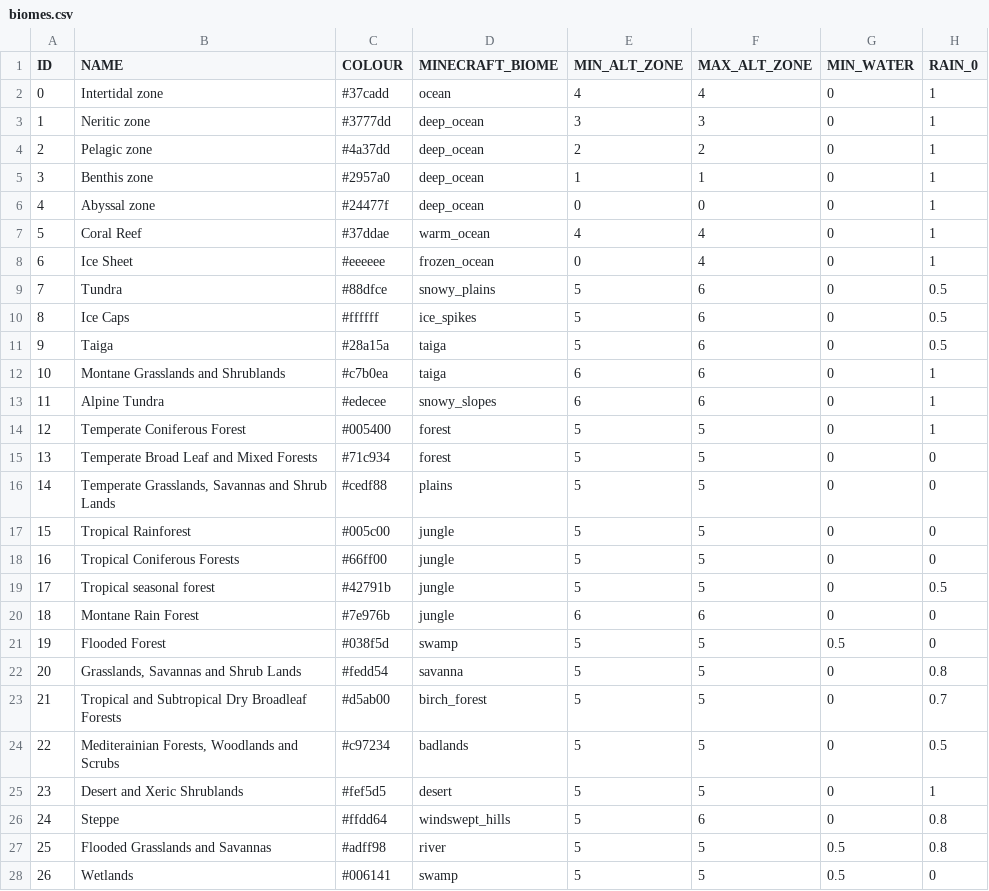
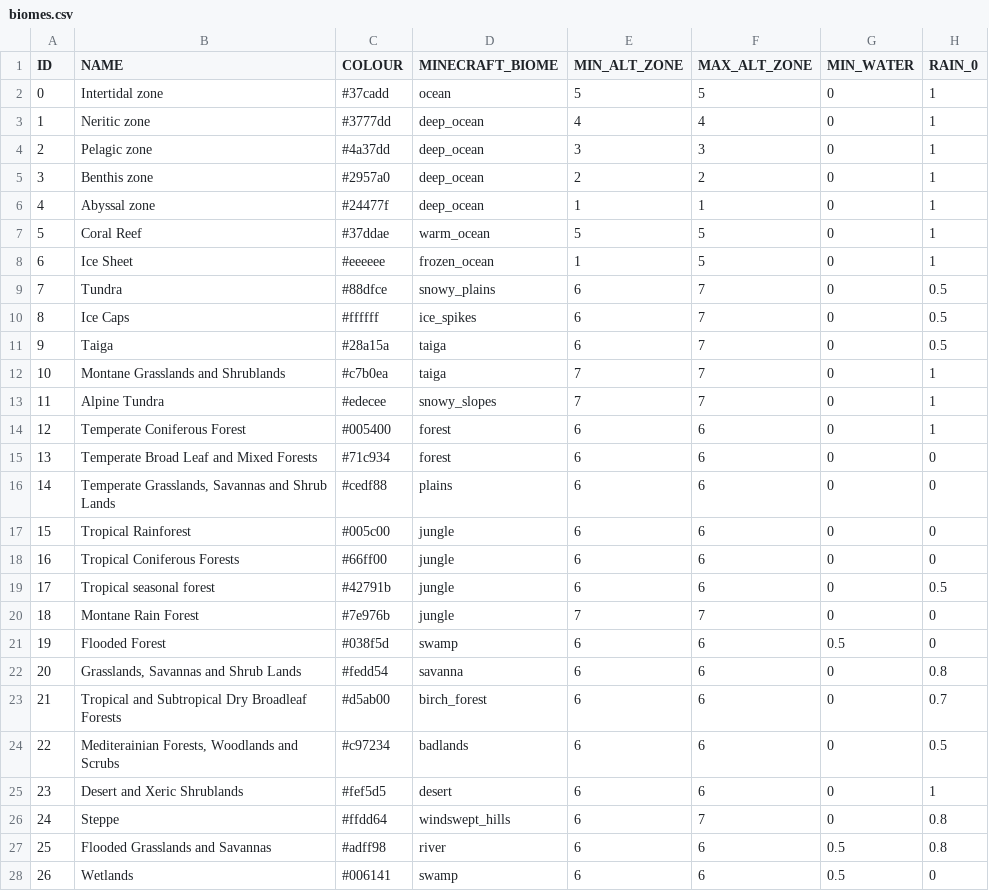
Before and after one commit to Jedijoe100/TerrainGenaration, a CSV file: data/biomes.csv, drawn as a sheet; only a part is shown; the diff covers the shown part only; the diff names each change by its address in the sheet, - before the commit and + after, or states it on an @@ line.

Commit message:
Minecraft Implementation

```diff
--- a/data/biomes.csv
+++ b/data/biomes.csv
-E2 (MIN_ALT_ZONE): 4
+E2 (MIN_ALT_ZONE): 5
-F2 (MAX_ALT_ZONE): 4
+F2 (MAX_ALT_ZONE): 5
-E3 (MIN_ALT_ZONE): 3
+E3 (MIN_ALT_ZONE): 4
-F3 (MAX_ALT_ZONE): 3
+F3 (MAX_ALT_ZONE): 4
-E4 (MIN_ALT_ZONE): 2
+E4 (MIN_ALT_ZONE): 3
-F4 (MAX_ALT_ZONE): 2
+F4 (MAX_ALT_ZONE): 3
-E5 (MIN_ALT_ZONE): 1
+E5 (MIN_ALT_ZONE): 2
-F5 (MAX_ALT_ZONE): 1
+F5 (MAX_ALT_ZONE): 2
-E6 (MIN_ALT_ZONE): 0
+E6 (MIN_ALT_ZONE): 1
-F6 (MAX_ALT_ZONE): 0
+F6 (MAX_ALT_ZONE): 1
-E7 (MIN_ALT_ZONE): 4
+E7 (MIN_ALT_ZONE): 5
-F7:F8 (MAX_ALT_ZONE): 4
+F7:F8 (MAX_ALT_ZONE): 5
-E8 (MIN_ALT_ZONE): 0
+E8 (MIN_ALT_ZONE): 1
-E9:E11 (MIN_ALT_ZONE): 5
+E9:E11 (MIN_ALT_ZONE): 6
-F9:F13 (MAX_ALT_ZONE): 6
+F9:F13 (MAX_ALT_ZONE): 7
-E12:E13 (MIN_ALT_ZONE): 6
+E12:E13 (MIN_ALT_ZONE): 7
-E14:E19 (MIN_ALT_ZONE): 5
+E14:E19 (MIN_ALT_ZONE): 6
-F14:F19 (MAX_ALT_ZONE): 5
+F14:F19 (MAX_ALT_ZONE): 6
-E20 (MIN_ALT_ZONE): 6
+E20 (MIN_ALT_ZONE): 7
-F20 (MAX_ALT_ZONE): 6
+F20 (MAX_ALT_ZONE): 7
-E21:E28 (MIN_ALT_ZONE): 5
+E21:E28 (MIN_ALT_ZONE): 6
-F21:F25 (MAX_ALT_ZONE): 5
+F21:F25 (MAX_ALT_ZONE): 6
-F26 (MAX_ALT_ZONE): 6
+F26 (MAX_ALT_ZONE): 7
-F27:F28 (MAX_ALT_ZONE): 5
+F27:F28 (MAX_ALT_ZONE): 6
```
Also changed, not shown: 10 edited cells elsewhere in this file, 7 other files.
